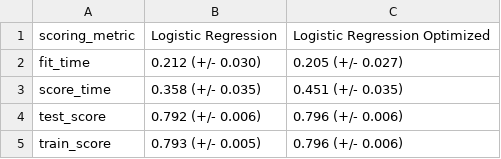
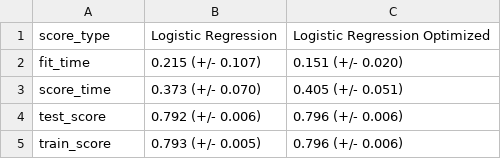
Before and after one commit to UBC-MDS/Collision_Prediction, a CSV file: results/score_results.csv, drawn as a sheet.

Commit message:
updated score_results.csv

```diff
--- a/results/score_results.csv
+++ b/results/score_results.csv
@@ -1,4 +1,4 @@
-scoring_metric,Logistic Regression,Logistic Regression Optimized
-fit_time,0.212 (+/- 0.030),0.205 (+/- 0.027)
-score_time,0.358 (+/- 0.035),0.451 (+/- 0.035)
+score_type,Logistic Regression,Logistic Regression Optimized
+fit_time,0.215 (+/- 0.107),0.151 (+/- 0.020)
+score_time,0.373 (+/- 0.070),0.405 (+/- 0.051)
 test_score,0.792 (+/- 0.006),0.796 (+/- 0.006)
```
